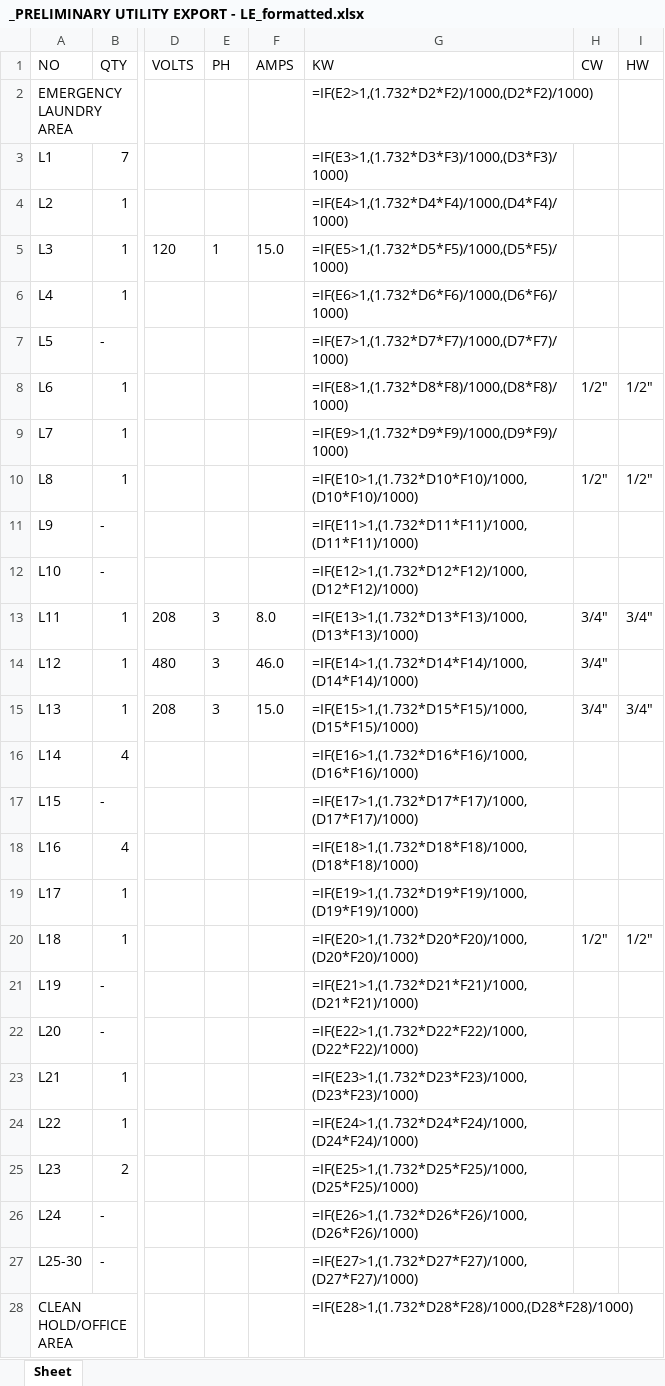
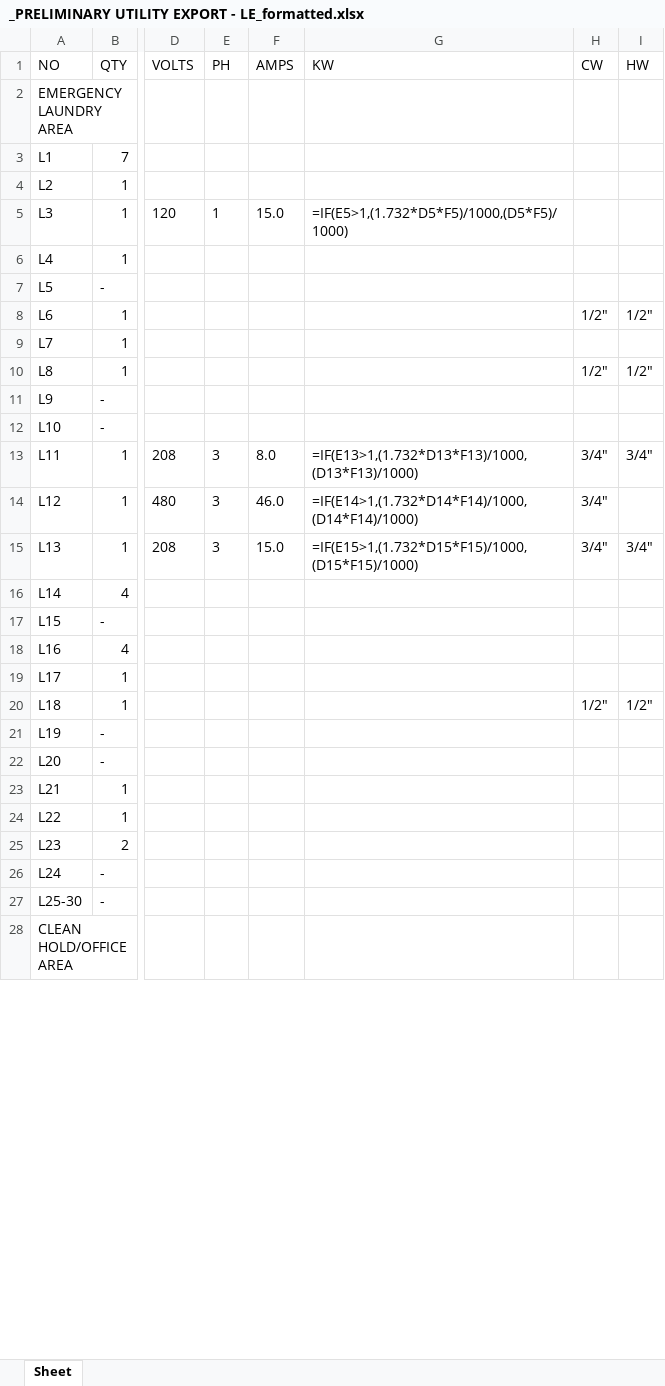
Before and after one commit to sigalant/SDI_Tools, an Excel workbook: Bulk Loads/_PRELIMINARY UTILITY EXPORT - LE_formatted.xlsx, sheet Sheet, drawn as a sheet; only a part is shown, gaps mark what is left out; values as stored, in another font and other column widths than the file's, no borders; formulas without a stored value are shown as written; the diff covers the shown part only; the diff names each change by its address in the sheet, - before the commit and + after, or states it on an @@ line.

```diff
--- a/Bulk Loads/_PRELIMINARY UTILITY EXPORT - LE_formatted.xlsx (sheet Sheet)
+++ b/Bulk Loads/_PRELIMINARY UTILITY EXPORT - LE_formatted.xlsx (sheet Sheet)
-G2 (KW): =IF(E2>1,(1.732*D2*F2)/1000,(D2*F2)/1000)
+G2 (KW): (empty)
-G3 (KW): =IF(E3>1,(1.732*D3*F3)/1000,(D3*F3)/1000)
+G3 (KW): (empty)
-G4 (KW): =IF(E4>1,(1.732*D4*F4)/1000,(D4*F4)/1000)
+G4 (KW): (empty)
-G6 (KW): =IF(E6>1,(1.732*D6*F6)/1000,(D6*F6)/1000)
+G6 (KW): (empty)
-G7 (KW): =IF(E7>1,(1.732*D7*F7)/1000,(D7*F7)/1000)
+G7 (KW): (empty)
-G8 (KW): =IF(E8>1,(1.732*D8*F8)/1000,(D8*F8)/1000)
+G8 (KW): (empty)
-G9 (KW): =IF(E9>1,(1.732*D9*F9)/1000,(D9*F9)/1000)
+G9 (KW): (empty)
-G10 (KW): =IF(E10>1,(1.732*D10*F10)/1000,(D10*F10)/1000)
+G10 (KW): (empty)
-G11 (KW): =IF(E11>1,(1.732*D11*F11)/1000,(D11*F11)/1000)
+G11 (KW): (empty)
-G12 (KW): =IF(E12>1,(1.732*D12*F12)/1000,(D12*F12)/1000)
+G12 (KW): (empty)
-G16 (KW): =IF(E16>1,(1.732*D16*F16)/1000,(D16*F16)/1000)
+G16 (KW): (empty)
-G17 (KW): =IF(E17>1,(1.732*D17*F17)/1000,(D17*F17)/1000)
+G17 (KW): (empty)
-G18 (KW): =IF(E18>1,(1.732*D18*F18)/1000,(D18*F18)/1000)
+G18 (KW): (empty)
-G19 (KW): =IF(E19>1,(1.732*D19*F19)/1000,(D19*F19)/1000)
+G19 (KW): (empty)
-G20 (KW): =IF(E20>1,(1.732*D20*F20)/1000,(D20*F20)/1000)
+G20 (KW): (empty)
-G21 (KW): =IF(E21>1,(1.732*D21*F21)/1000,(D21*F21)/1000)
+G21 (KW): (empty)
-G22 (KW): =IF(E22>1,(1.732*D22*F22)/1000,(D22*F22)/1000)
+G22 (KW): (empty)
-G23 (KW): =IF(E23>1,(1.732*D23*F23)/1000,(D23*F23)/1000)
+G23 (KW): (empty)
-G24 (KW): =IF(E24>1,(1.732*D24*F24)/1000,(D24*F24)/1000)
+G24 (KW): (empty)
-G25 (KW): =IF(E25>1,(1.732*D25*F25)/1000,(D25*F25)/1000)
+G25 (KW): (empty)
-G26 (KW): =IF(E26>1,(1.732*D26*F26)/1000,(D26*F26)/1000)
+G26 (KW): (empty)
-G27 (KW): =IF(E27>1,(1.732*D27*F27)/1000,(D27*F27)/1000)
+G27 (KW): (empty)
-G28 (KW): =IF(E28>1,(1.732*D28*F28)/1000,(D28*F28)/1000)
+G28 (KW): (empty)
```
Also changed, not shown: 2 added rows and 114 edited cells elsewhere in this sheet, 1 other file.
